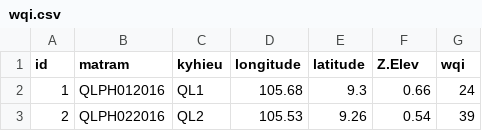
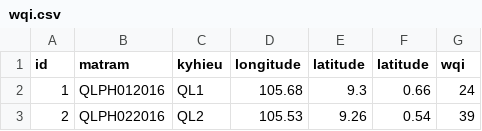
Before and after one commit to thangqd/becagis_streamlit, a CSV file: data/wqi.csv, drawn as a sheet; only a part is shown.

```diff
--- a/data/wqi.csv
+++ b/data/wqi.csv
@@ -1,2 +1,2 @@
-id,matram,kyhieu,longitude,latitude,Z.Elev,wqi
+id,matram,kyhieu,longitude,latitude,latitude,wqi
 1,QLPH012016,QL1,105.68,9.3,0.66,24
```
Also changed, not shown: 5 other files.
